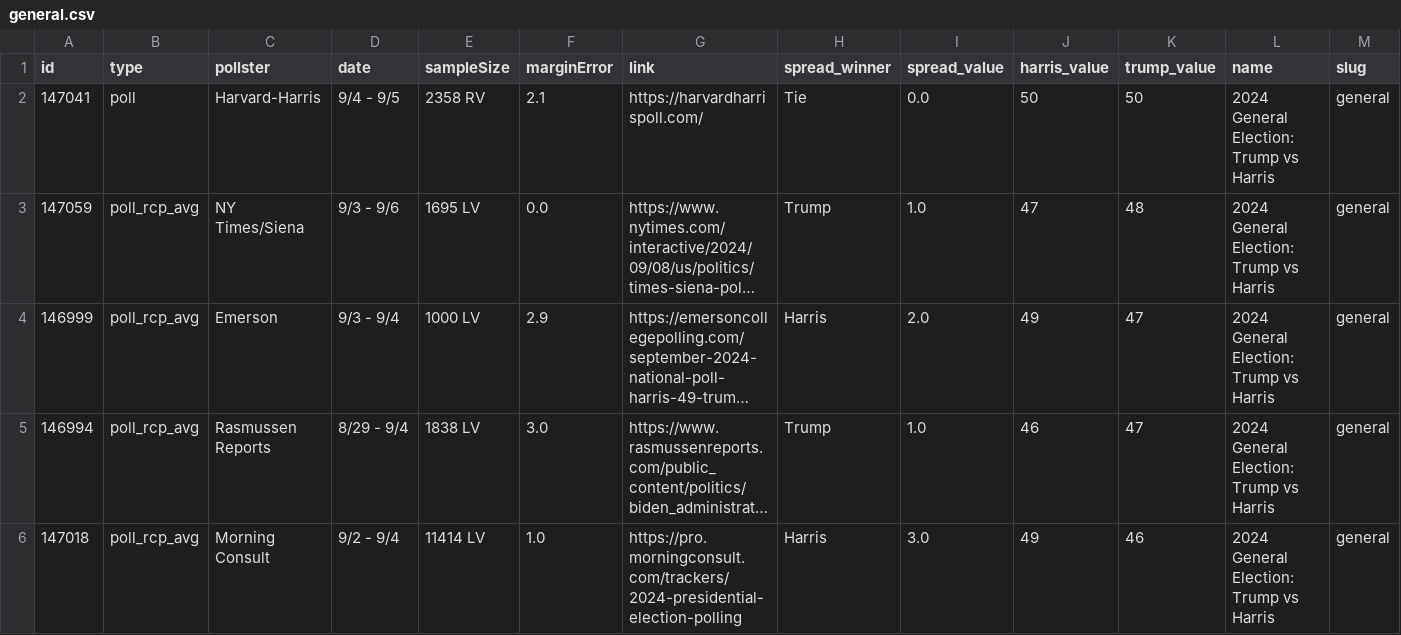
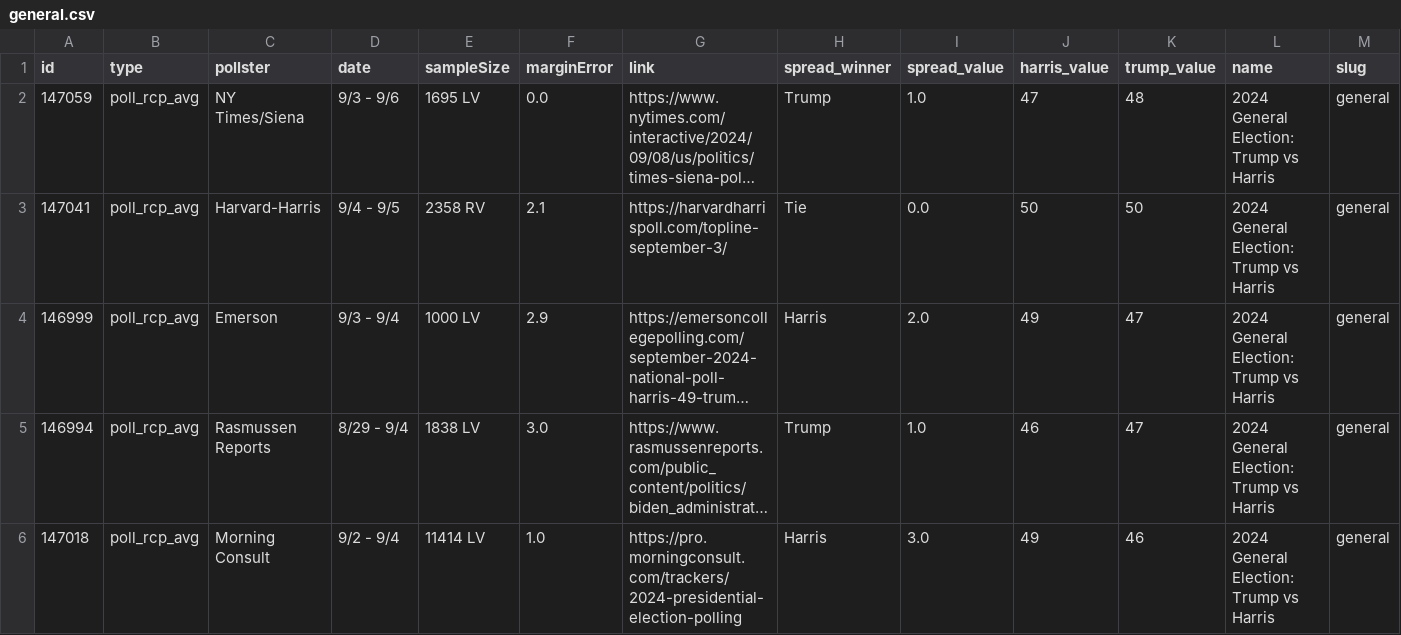
Before and after one commit to stiles/polls, a CSV file: data/polls/general.csv, drawn as a sheet; only a part is shown; long unchanged cells end in …; removed rows and columns are numbered as before the commit, all else as after; rows hold the shown columns only; the diff names each change by its address in the sheet, - before the commit and + after, or states it on an @@ line.

```diff
--- a/data/polls/general.csv
+++ b/data/polls/general.csv
-row 2: 147041 | poll | Harvard-Harris | 9/4 - 9/5 | 2358 RV | 2.1 | https://harvardharrispoll.com/ | Tie | 0.0 | 50 | 50 | 2024 General Election: Trump vs Harris | general
+row 3: 147041 | poll_rcp_avg | Harvard-Harris | 9/4 - 9/5 | 2358 RV | 2.1 | https://harvardharrispoll.com/topline-september-3/ | Tie | 0.0 | 50 | 50 | 2024 General Election: Trump vs Harris | general
```
Also changed, not shown: data/polls/general_third_parties.csv, data/polls/harris_favorability.csv, 24 other files.
